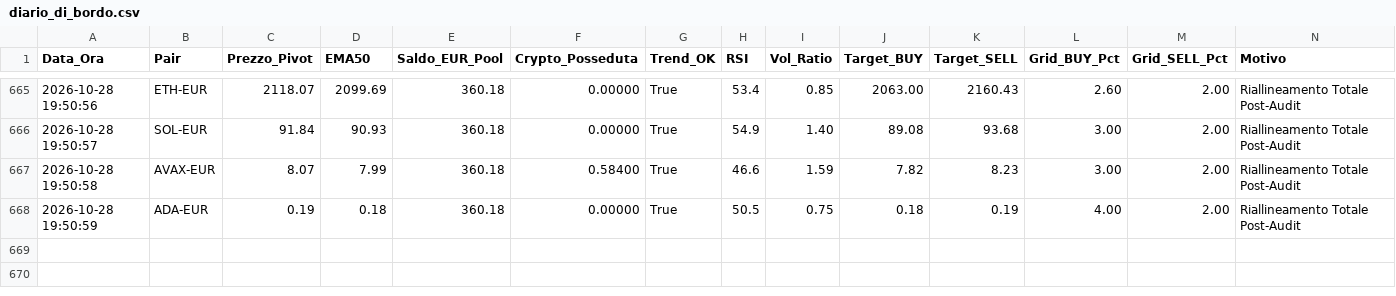
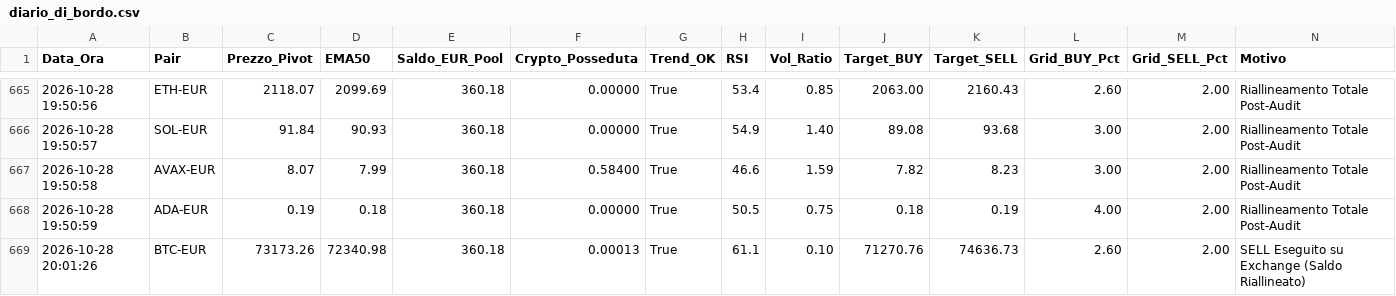
Before and after one commit to marcolalicata2017-oss/coinbase-grid-bot, a CSV file: diario_di_bordo.csv, drawn as a sheet; only a part is shown, gaps mark what is left out.

```diff
--- a/diario_di_bordo.csv
+++ b/diario_di_bordo.csv
@@ -668 +668,2 @@ Data_Ora,Pair,Prezzo_Pivot,EMA50,Saldo_EUR_Pool,Crypto_Posseduta,Trend_OK,RSI,Vo
 2026-10-28 19:50:59,ADA-EUR,0.19,0.18,360.18,0.00000,True,50.5,0.75,0.18,0.19,4.00,2.00,"Riallineamento Totale Post-Audit"
+2026-10-28 20:01:26,BTC-EUR,73173.26,72340.98,360.18,0.00013,True,61.1,0.10,71270.76,74636.73,2.60,2.00,"SELL Eseguito su Exchange (Saldo Riallineato)"
```
